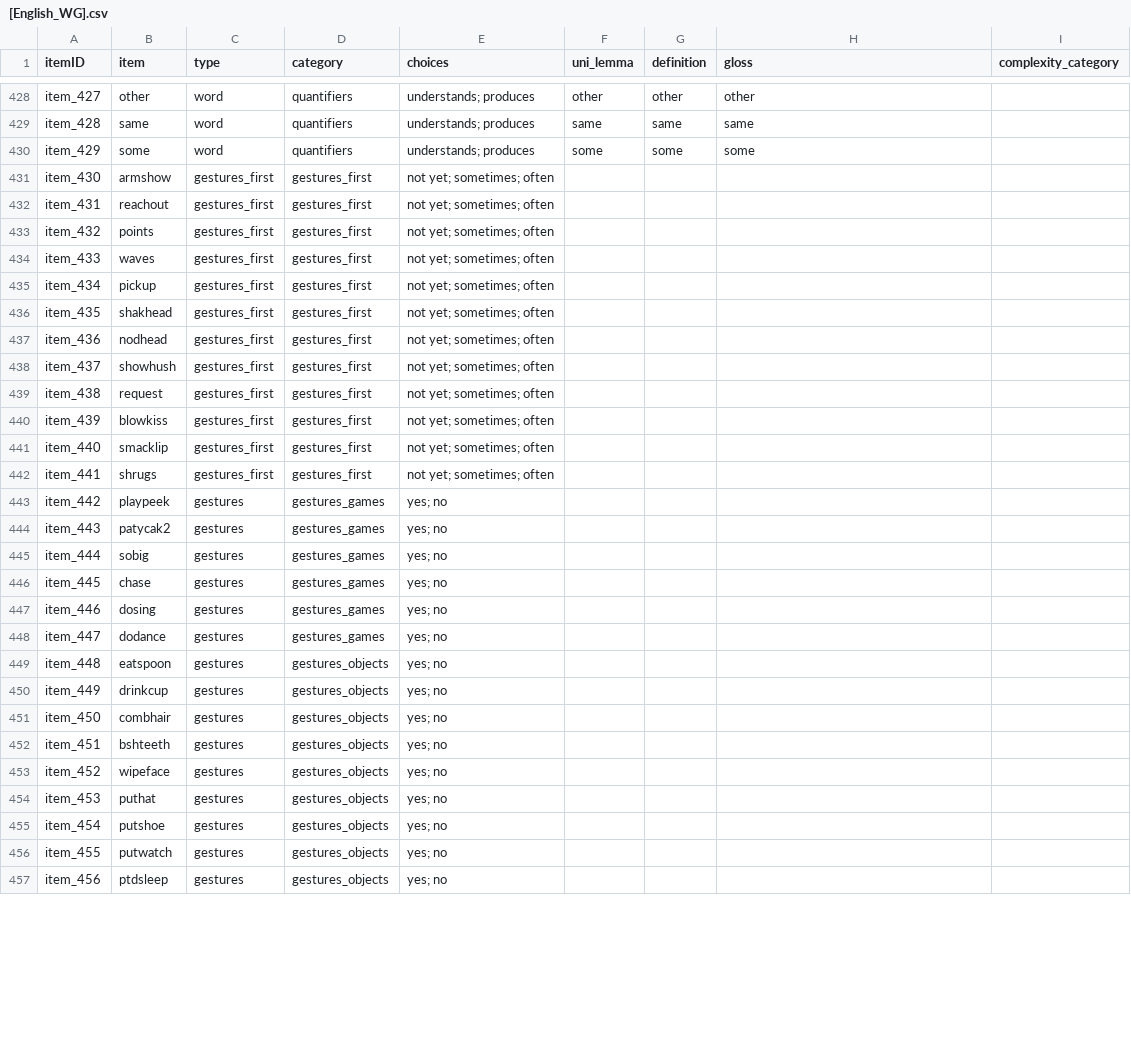
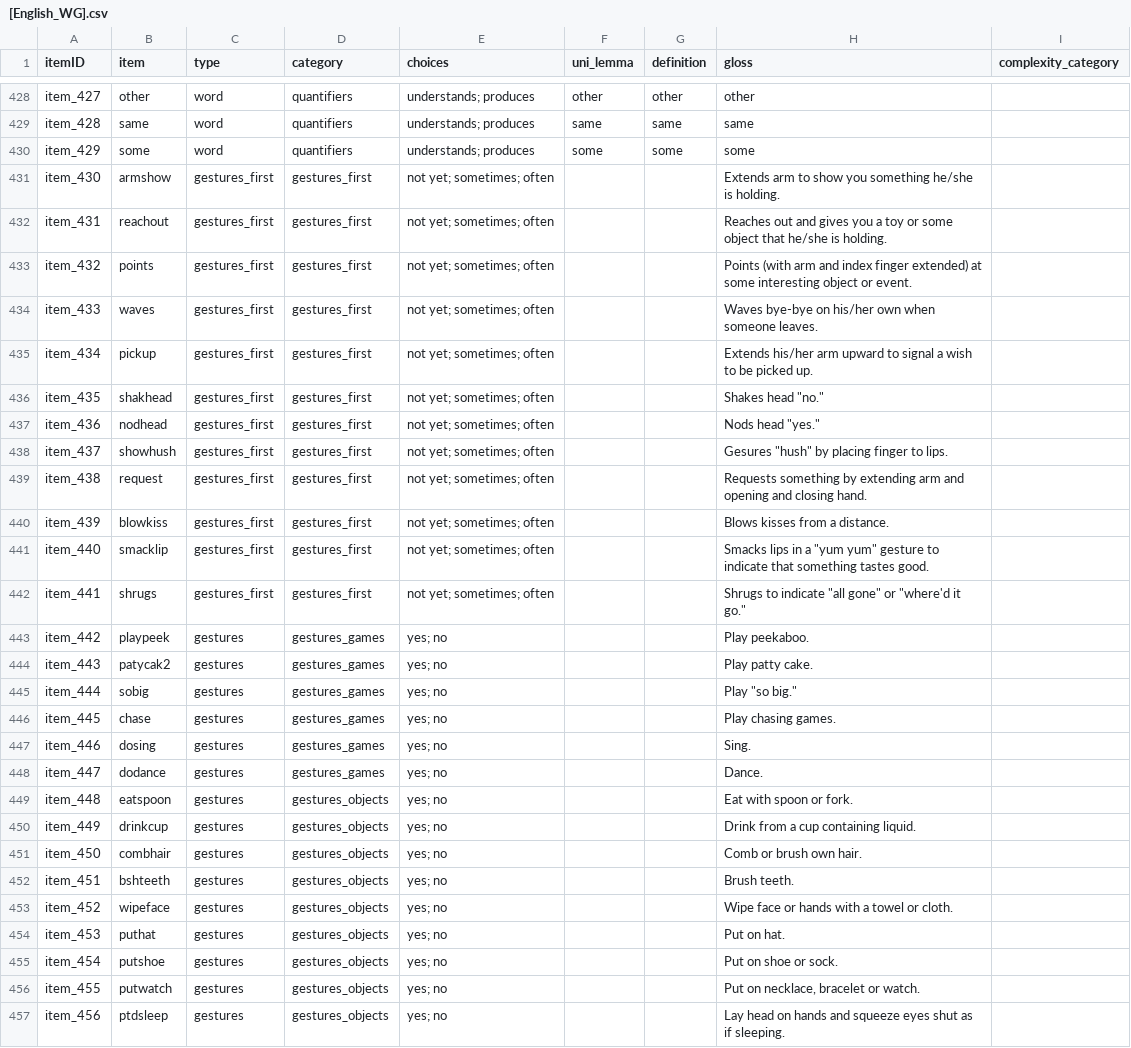
Before and after one commit to langcog/web-cdi, a CSV file: webcdi/cdi_form_csv/[English_WG].csv, drawn as a sheet; only a part is shown, gaps mark what is left out; the diff covers the shown part only.

Commit message:
Updated English WG CDI

```diff
--- a/webcdi/cdi_form_csv/[English_WG].csv
+++ b/webcdi/cdi_form_csv/[English_WG].csv
@@ -430,28 +430,28 @@ item_428,same,word,quantifiers,understands; produces,same,same,same,
 item_429,some,word,quantifiers,understands; produces,some,some,some,
-item_430,armshow,gestures_first,gestures_first,not yet; sometimes; often,,,,
-item_431,reachout,gestures_first,gestures_first,not yet; sometimes; often,,,,
-item_432,points,gestures_first,gestures_first,not yet; sometimes; often,,,,
-item_433,waves,gestures_first,gestures_first,not yet; sometimes; often,,,,
-item_434,pickup,gestures_first,gestures_first,not yet; sometimes; often,,,,
-item_435,shakhead,gestures_first,gestures_first,not yet; sometimes; often,,,,
-item_436,nodhead,gestures_first,gestures_first,not yet; sometimes; often,,,,
-item_437,showhush,gestures_first,gestures_first,not yet; sometimes; often,,,,
-item_438,request,gestures_first,gestures_first,not yet; sometimes; often,,,,
-item_439,blowkiss,gestures_first,gestures_first,not yet; sometimes; often,,,,
-item_440,smacklip,gestures_first,gestures_first,not yet; sometimes; often,,,,
-item_441,shrugs,gestures_first,gestures_first,not yet; sometimes; often,,,,
-item_442,playpeek,gestures,gestures_games,yes; no,,,,
-item_443,patycak2,gestures,gestures_games,yes; no,,,,
-item_444,sobig,gestures,gestures_games,yes; no,,,,
-item_445,chase,gestures,gestures_games,yes; no,,,,
-item_446,dosing,gestures,gestures_games,yes; no,,,,
-item_447,dodance,gestures,gestures_games,yes; no,,,,
-item_448,eatspoon,gestures,gestures_objects,yes; no,,,,
-item_449,drinkcup,gestures,gestures_objects,yes; no,,,,
-item_450,combhair,gestures,gestures_objects,yes; no,,,,
-item_451,bshteeth,gestures,gestures_objects,yes; no,,,,
-item_452,wipeface,gestures,gestures_objects,yes; no,,,,
-item_453,puthat,gestures,gestures_objects,yes; no,,,,
-item_454,putshoe,gestures,gestures_objects,yes; no,,,,
-item_455,putwatch,gestures,gestures_objects,yes; no,,,,
-item_456,ptdsleep,gestures,gestures_objects,yes; no,,,,
+item_430,armshow,gestures_first,gestures_first,not yet; sometimes; often,,,Extends arm to show you something he/she is holding.,
+item_431,reachout,gestures_first,gestures_first,not yet; sometimes; often,,,Reaches out and gives you a toy or some object that he/she is holding.,
+item_432,points,gestures_first,gestures_first,not yet; sometimes; often,,,Points (with arm and index finger extended) at some interesting object or event.,
+item_433,waves,gestures_first,gestures_first,not yet; sometimes; often,,,Waves bye-bye on his/her own when someone leaves.,
+item_434,pickup,gestures_first,gestures_first,not yet; sometimes; often,,,Extends his/her arm upward to signal a wish to be picked up.,
+item_435,shakhead,gestures_first,gestures_first,not yet; sometimes; often,,,"Shakes head ""no.""",
+item_436,nodhead,gestures_first,gestures_first,not yet; sometimes; often,,,"Nods head ""yes.""",
+item_437,showhush,gestures_first,gestures_first,not yet; sometimes; often,,,"Gesures ""hush"" by placing finger to lips.",
+item_438,request,gestures_first,gestures_first,not yet; sometimes; often,,,Requests something by extending arm and opening and closing hand.,
+item_439,blowkiss,gestures_first,gestures_first,not yet; sometimes; often,,,Blows kisses from a distance.,
+item_440,smacklip,gestures_first,gestures_first,not yet; sometimes; often,,,"Smacks lips in a ""yum yum"" gesture to indicate that something tastes good.",
+item_441,shrugs,gestures_first,gestures_first,not yet; sometimes; often,,,"Shrugs to indicate ""all gone"" or ""where'd it go.""",
+item_442,playpeek,gestures,gestures_games,yes; no,,,Play peekaboo.,
+item_443,patycak2,gestures,gestures_games,yes; no,,,Play patty cake.,
+item_444,sobig,gestures,gestures_games,yes; no,,,"Play ""so big.""",
+item_445,chase,gestures,gestures_games,yes; no,,,Play chasing games.,
+item_446,dosing,gestures,gestures_games,yes; no,,,Sing.,
+item_447,dodance,gestures,gestures_games,yes; no,,,Dance.,
+item_448,eatspoon,gestures,gestures_objects,yes; no,,,Eat with spoon or fork.,
+item_449,drinkcup,gestures,gestures_objects,yes; no,,,Drink from a cup containing liquid.,
+item_450,combhair,gestures,gestures_objects,yes; no,,,Comb or brush own hair.,
+item_451,bshteeth,gestures,gestures_objects,yes; no,,,Brush teeth.,
+item_452,wipeface,gestures,gestures_objects,yes; no,,,Wipe face or hands with a towel or cloth.,
+item_453,puthat,gestures,gestures_objects,yes; no,,,Put on hat.,
+item_454,putshoe,gestures,gestures_objects,yes; no,,,Put on shoe or sock.,
+item_455,putwatch,gestures,gestures_objects,yes; no,,,"Put on necklace, bracelet or watch.",
+item_456,ptdsleep,gestures,gestures_objects,yes; no,,,Lay head on hands and squeeze eyes shut as if sleeping.,
```
Also changed, not shown: 69 edited cells elsewhere in this file.
